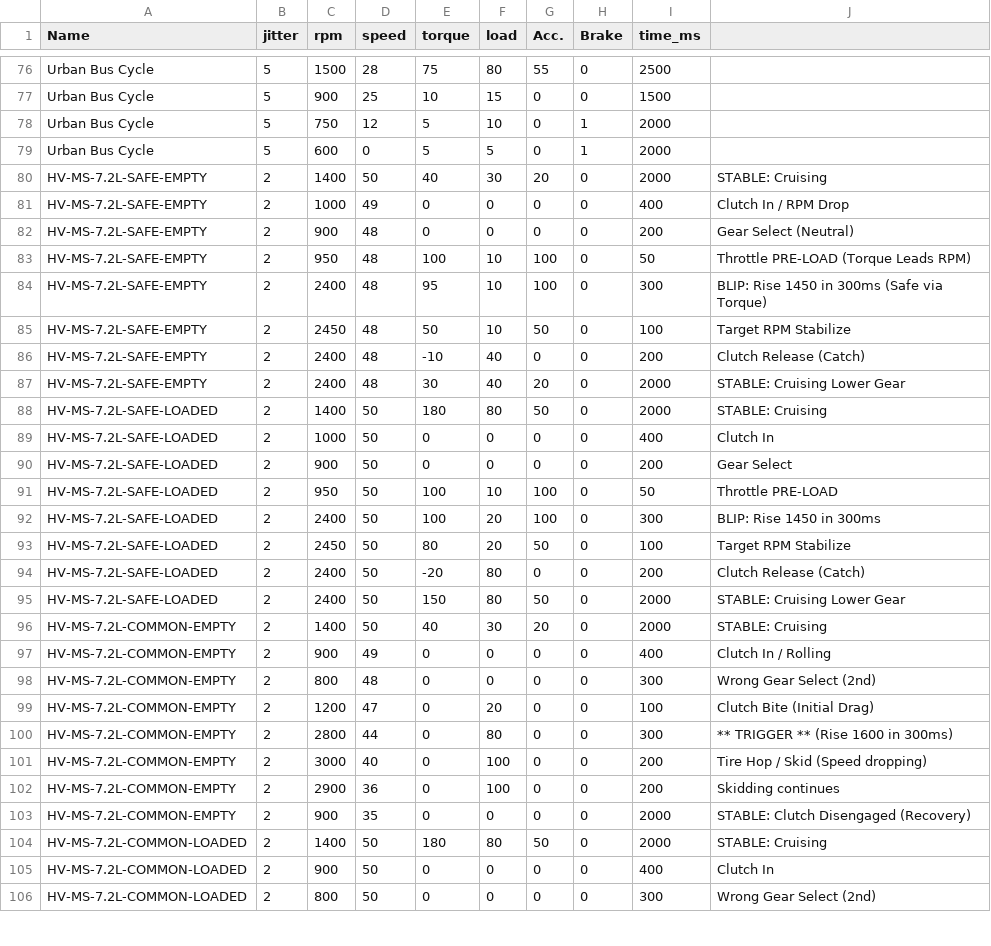
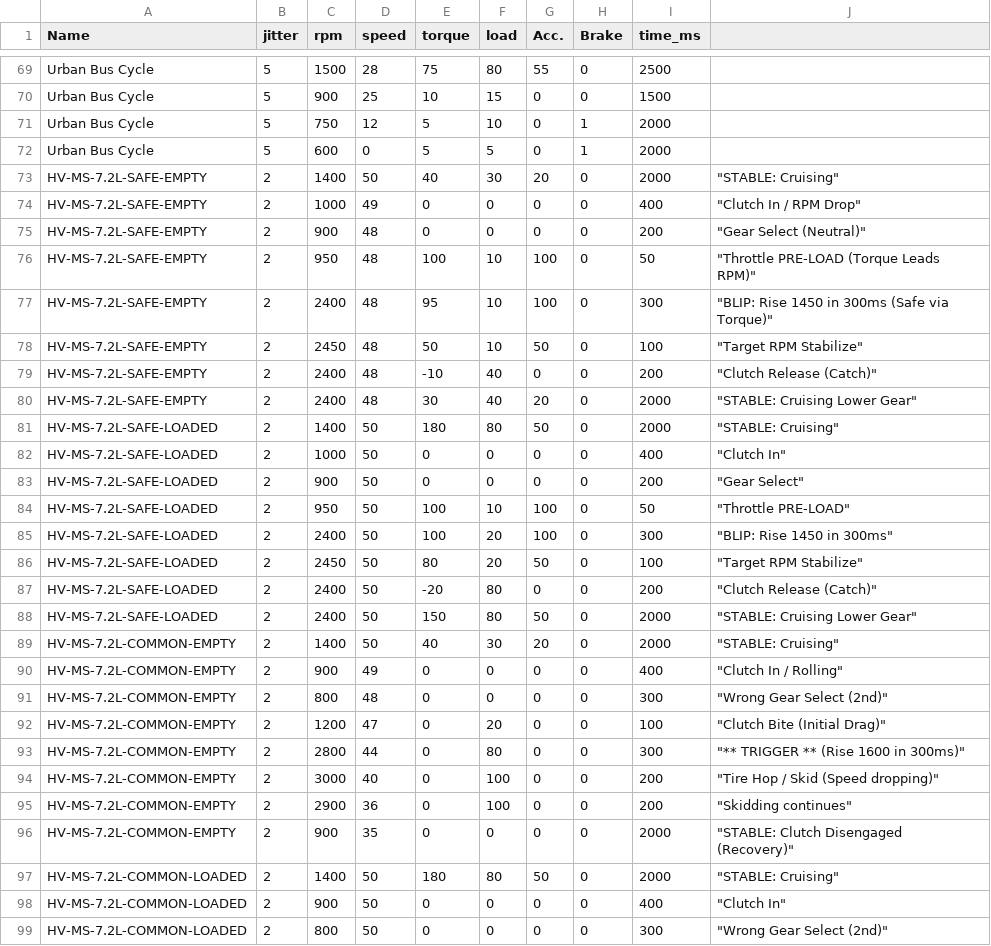
Before and after one commit to Trusttalk/public, a CSV file: docs/simpack.csv, drawn as a sheet; only a part is shown, gaps mark what is left out; the diff covers the shown part only.

```diff
--- a/docs/simpack.csv
+++ b/docs/simpack.csv
@@ -80,27 +73,27 @@ Urban Bus Cycle, 5, 600, 0, 5, 5, 0, 1, 2000
-HV-MS-7.2L-SAFE-EMPTY, 2, 1400, 50, 40, 30, 20, 0, 2000, "STABLE: Cruising"
-HV-MS-7.2L-SAFE-EMPTY, 2, 1000, 49, 0, 0, 0, 0, 400, "Clutch In / RPM Drop"
-HV-MS-7.2L-SAFE-EMPTY, 2, 900, 48, 0, 0, 0, 0, 200, "Gear Select (Neutral)"
-HV-MS-7.2L-SAFE-EMPTY, 2, 950, 48, 100, 10, 100, 0, 50, "Throttle PRE-LOAD (Torque Leads RPM)"
-HV-MS-7.2L-SAFE-EMPTY, 2, 2400, 48, 95, 10, 100, 0, 300, "BLIP: Rise 1450 in 300ms (Safe via Torque)"
-HV-MS-7.2L-SAFE-EMPTY, 2, 2450, 48, 50, 10, 50, 0, 100, "Target RPM Stabilize"
-HV-MS-7.2L-SAFE-EMPTY, 2, 2400, 48, -10, 40, 0, 0, 200, "Clutch Release (Catch)"
-HV-MS-7.2L-SAFE-EMPTY, 2, 2400, 48, 30, 40, 20, 0, 2000, "STABLE: Cruising Lower Gear"
-HV-MS-7.2L-SAFE-LOADED, 2, 1400, 50, 180, 80, 50, 0, 2000, "STABLE: Cruising"
-HV-MS-7.2L-SAFE-LOADED, 2, 1000, 50, 0, 0, 0, 0, 400, "Clutch In"
-HV-MS-7.2L-SAFE-LOADED, 2, 900, 50, 0, 0, 0, 0, 200, "Gear Select"
-HV-MS-7.2L-SAFE-LOADED, 2, 950, 50, 100, 10, 100, 0, 50, "Throttle PRE-LOAD"
-HV-MS-7.2L-SAFE-LOADED, 2, 2400, 50, 100, 20, 100, 0, 300, "BLIP: Rise 1450 in 300ms"
-HV-MS-7.2L-SAFE-LOADED, 2, 2450, 50, 80, 20, 50, 0, 100, "Target RPM Stabilize"
-HV-MS-7.2L-SAFE-LOADED, 2, 2400, 50, -20, 80, 0, 0, 200, "Clutch Release (Catch)"
-HV-MS-7.2L-SAFE-LOADED, 2, 2400, 50, 150, 80, 50, 0, 2000, "STABLE: Cruising Lower Gear"
-HV-MS-7.2L-COMMON-EMPTY, 2, 1400, 50, 40, 30, 20, 0, 2000, "STABLE: Cruising"
-HV-MS-7.2L-COMMON-EMPTY, 2, 900, 49, 0, 0, 0, 0, 400, "Clutch In / Rolling"
-HV-MS-7.2L-COMMON-EMPTY, 2, 800, 48, 0, 0, 0, 0, 300, "Wrong Gear Select (2nd)"
-HV-MS-7.2L-COMMON-EMPTY, 2, 1200, 47, 0, 20, 0, 0, 100, "Clutch Bite (Initial Drag)"
-HV-MS-7.2L-COMMON-EMPTY, 2, 2800, 44, 0, 80, 0, 0, 300, "** TRIGGER ** (Rise 1600 in 300ms)"
-HV-MS-7.2L-COMMON-EMPTY, 2, 3000, 40, 0, 100, 0, 0, 200, "Tire Hop / Skid (Speed dropping)"
-HV-MS-7.2L-COMMON-EMPTY, 2, 2900, 36, 0, 100, 0, 0, 200, "Skidding continues"
-HV-MS-7.2L-COMMON-EMPTY, 2, 900, 35, 0, 0, 0, 0, 2000, "STABLE: Clutch Disengaged (Recovery)"
-HV-MS-7.2L-COMMON-LOADED, 2, 1400, 50, 180, 80, 50, 0, 2000, "STABLE: Cruising"
-HV-MS-7.2L-COMMON-LOADED, 2, 900, 50, 0, 0, 0, 0, 400, "Clutch In"
-HV-MS-7.2L-COMMON-LOADED, 2, 800, 50, 0, 0, 0, 0, 300, "Wrong Gear Select (2nd)"
+HV-MS-7.2L-SAFE-EMPTY,2,1400,50,40,30,20,0,2000," ""STABLE: Cruising"""
+HV-MS-7.2L-SAFE-EMPTY,2,1000,49,0,0,0,0,400," ""Clutch In / RPM Drop"""
+HV-MS-7.2L-SAFE-EMPTY,2,900,48,0,0,0,0,200," ""Gear Select (Neutral)"""
+HV-MS-7.2L-SAFE-EMPTY,2,950,48,100,10,100,0,50," ""Throttle PRE-LOAD (Torque Leads RPM)"""
+HV-MS-7.2L-SAFE-EMPTY,2,2400,48,95,10,100,0,300," ""BLIP: Rise 1450 in 300ms (Safe via Torque)"""
+HV-MS-7.2L-SAFE-EMPTY,2,2450,48,50,10,50,0,100," ""Target RPM Stabilize"""
+HV-MS-7.2L-SAFE-EMPTY,2,2400,48,-10,40,0,0,200," ""Clutch Release (Catch)"""
+HV-MS-7.2L-SAFE-EMPTY,2,2400,48,30,40,20,0,2000," ""STABLE: Cruising Lower Gear"""
+HV-MS-7.2L-SAFE-LOADED,2,1400,50,180,80,50,0,2000," ""STABLE: Cruising"""
+HV-MS-7.2L-SAFE-LOADED,2,1000,50,0,0,0,0,400," ""Clutch In"""
+HV-MS-7.2L-SAFE-LOADED,2,900,50,0,0,0,0,200," ""Gear Select"""
+HV-MS-7.2L-SAFE-LOADED,2,950,50,100,10,100,0,50," ""Throttle PRE-LOAD"""
+HV-MS-7.2L-SAFE-LOADED,2,2400,50,100,20,100,0,300," ""BLIP: Rise 1450 in 300ms"""
+HV-MS-7.2L-SAFE-LOADED,2,2450,50,80,20,50,0,100," ""Target RPM Stabilize"""
+HV-MS-7.2L-SAFE-LOADED,2,2400,50,-20,80,0,0,200," ""Clutch Release (Catch)"""
+HV-MS-7.2L-SAFE-LOADED,2,2400,50,150,80,50,0,2000," ""STABLE: Cruising Lower Gear"""
+HV-MS-7.2L-COMMON-EMPTY,2,1400,50,40,30,20,0,2000," ""STABLE: Cruising"""
+HV-MS-7.2L-COMMON-EMPTY,2,900,49,0,0,0,0,400," ""Clutch In / Rolling"""
+HV-MS-7.2L-COMMON-EMPTY,2,800,48,0,0,0,0,300," ""Wrong Gear Select (2nd)"""
+HV-MS-7.2L-COMMON-EMPTY,2,1200,47,0,20,0,0,100," ""Clutch Bite (Initial Drag)"""
+HV-MS-7.2L-COMMON-EMPTY,2,2800,44,0,80,0,0,300," ""** TRIGGER ** (Rise 1600 in 300ms)"""
+HV-MS-7.2L-COMMON-EMPTY,2,3000,40,0,100,0,0,200," ""Tire Hop / Skid (Speed dropping)"""
+HV-MS-7.2L-COMMON-EMPTY,2,2900,36,0,100,0,0,200," ""Skidding continues"""
+HV-MS-7.2L-COMMON-EMPTY,2,900,35,0,0,0,0,2000," ""STABLE: Clutch Disengaged (Recovery)"""
+HV-MS-7.2L-COMMON-LOADED,2,1400,50,180,80,50,0,2000," ""STABLE: Cruising"""
+HV-MS-7.2L-COMMON-LOADED,2,900,50,0,0,0,0,400," ""Clutch In"""
+HV-MS-7.2L-COMMON-LOADED,2,800,50,0,0,0,0,300," ""Wrong Gear Select (2nd)"""
```
Also changed, not shown: 7 removed rows and 18 edited cells elsewhere in this file.
